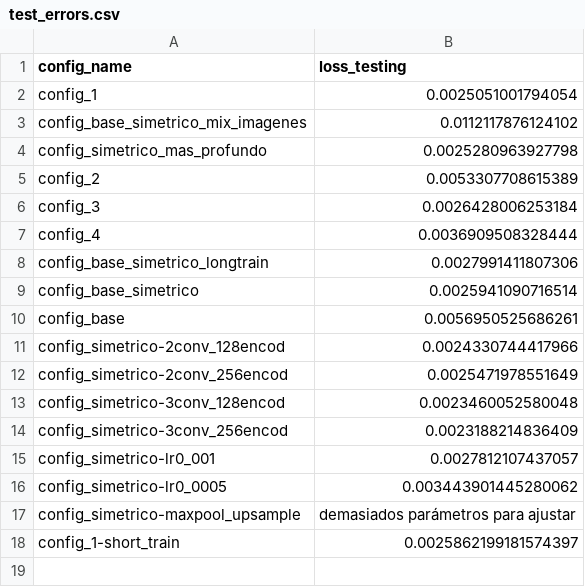
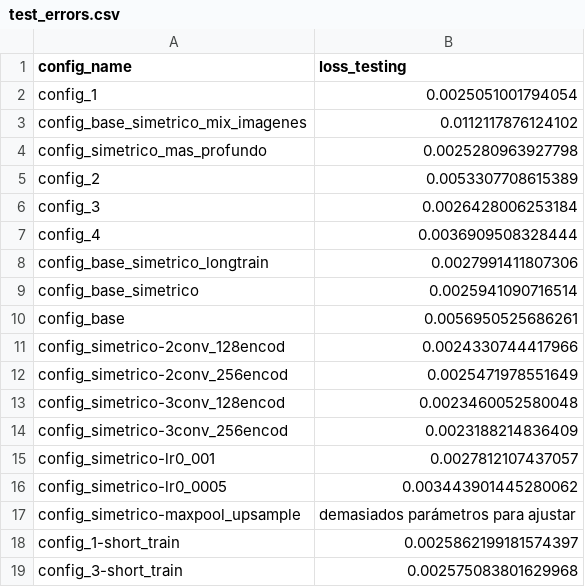
Before and after one commit to biancabalzarini/despeckling, a CSV file: notebooks/data/test_errors.csv, drawn as a sheet.

Commit message:
corro con otro config de pocas epocas

```diff
--- a/notebooks/data/test_errors.csv
+++ b/notebooks/data/test_errors.csv
@@ -18 +18,2 @@ config_simetrico-maxpool_upsample,demasiados parámetros para ajustar
 config_1-short_train,0.0025862199181574397
+config_3-short_train,0.002575083801629968
```
Also changed, not shown: 8 other files.
